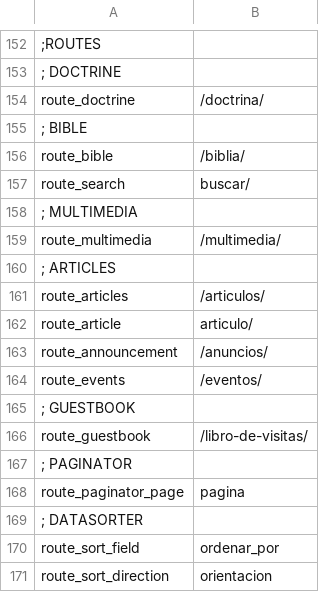
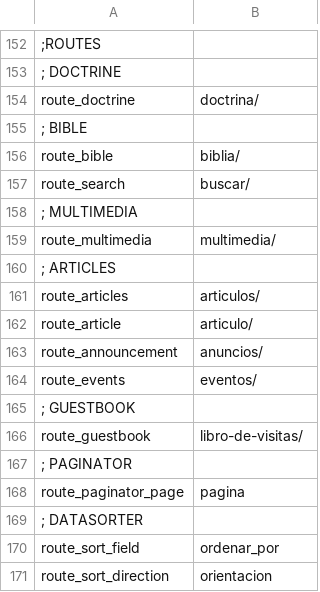
Before and after one commit to arthasmx/Mision, a CSV file: app/locale/es/base.csv, drawn as a sheet; only a part is shown, gaps mark what is left out.

```diff
--- a/app/locale/es/base.csv
+++ b/app/locale/es/base.csv
@@ -153,15 +153,15 @@
   ; DOCTRINE
-    route_doctrine, "/doctrina/"
+    route_doctrine, "doctrina/"
   ; BIBLE
-    route_bible, "/biblia/"
+    route_bible, "biblia/"
       route_search, "buscar/"
   ; MULTIMEDIA
-    route_multimedia, "/multimedia/"
+    route_multimedia, "multimedia/"
   ; ARTICLES
-    route_articles, "/articulos/"
+    route_articles, "articulos/"
       route_article, "articulo/"
-    route_announcement, "/anuncios/"
-    route_events, "/eventos/"
+    route_announcement, "anuncios/"
+    route_events, "eventos/"
   ; GUESTBOOK
-    route_guestbook, "/libro-de-visitas/"
+    route_guestbook, "libro-de-visitas/"
   ; PAGINATOR
```
Also changed, not shown: 9 other files.
